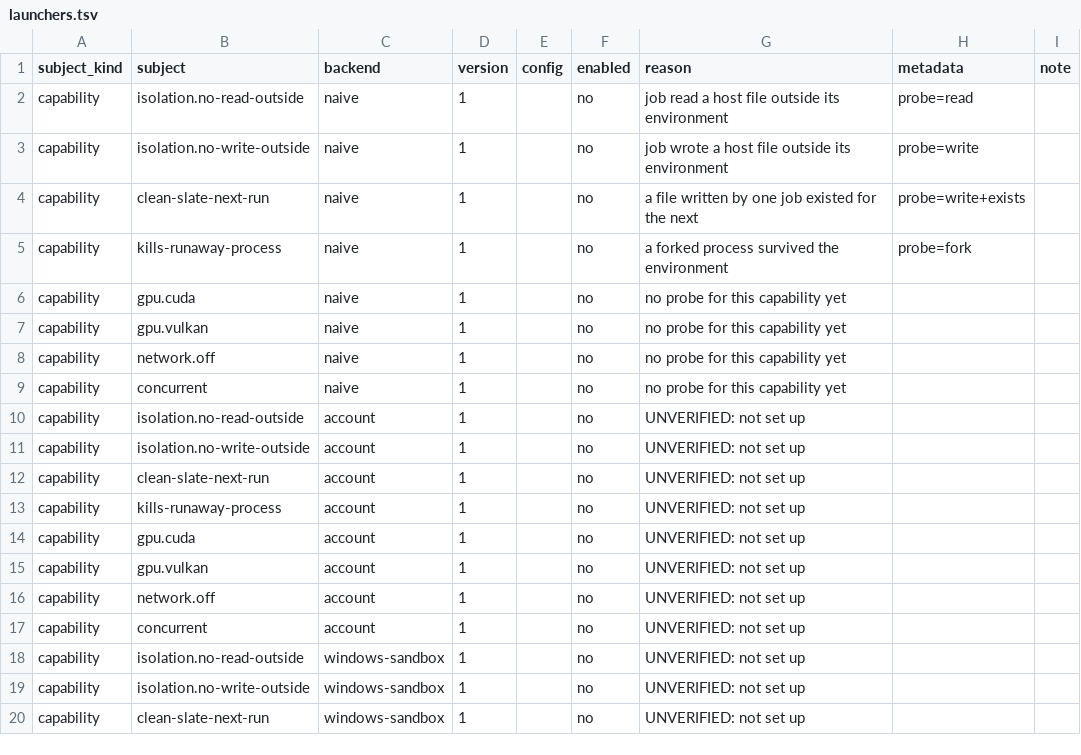
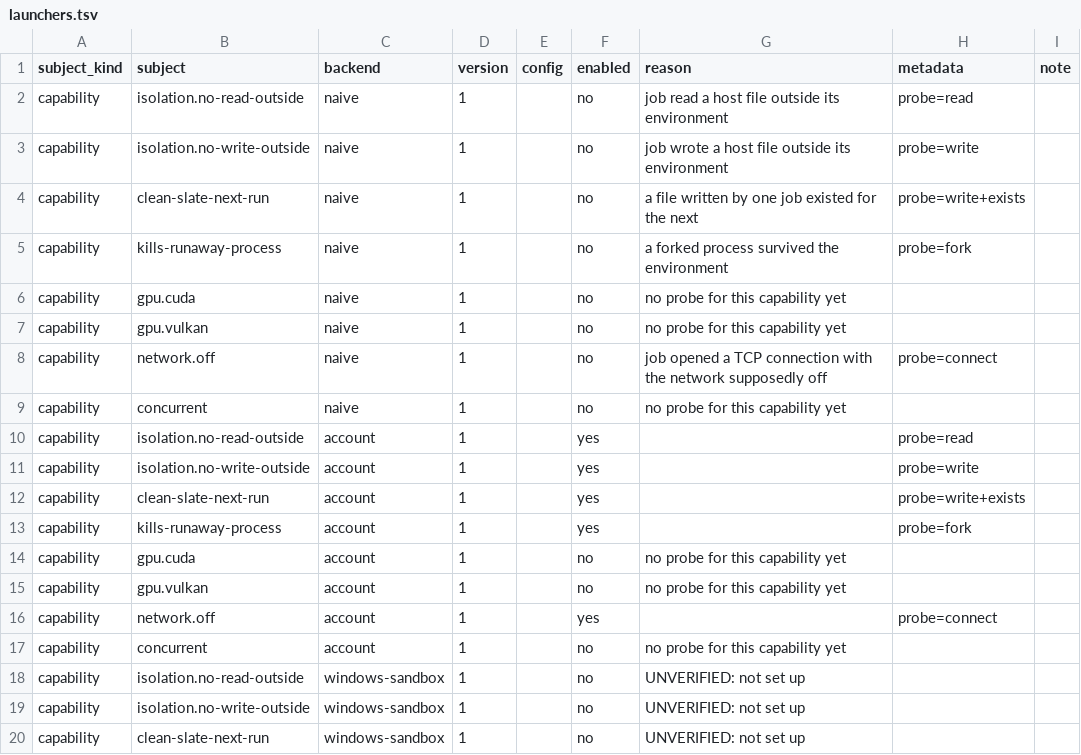
Before and after one commit to ThinkersJournal/antspawn, a TSV file: matrix/launchers.tsv, drawn as a sheet; only a part is shown.

```diff
--- a/matrix/launchers.tsv
+++ b/matrix/launchers.tsv
@@ -7,12 +7,12 @@ capability	gpu.cuda	naive	1		no	no probe for this capability yet
 capability	gpu.vulkan	naive	1		no	no probe for this capability yet		
-capability	network.off	naive	1		no	no probe for this capability yet		
+capability	network.off	naive	1		no	job opened a TCP connection with the network supposedly off	probe=connect	
 capability	concurrent	naive	1		no	no probe for this capability yet		
-capability	isolation.no-read-outside	account	1		no	UNVERIFIED: not set up		
-capability	isolation.no-write-outside	account	1		no	UNVERIFIED: not set up		
-capability	clean-slate-next-run	account	1		no	UNVERIFIED: not set up		
-capability	kills-runaway-process	account	1		no	UNVERIFIED: not set up		
-capability	gpu.cuda	account	1		no	UNVERIFIED: not set up		
-capability	gpu.vulkan	account	1		no	UNVERIFIED: not set up		
-capability	network.off	account	1		no	UNVERIFIED: not set up		
-capability	concurrent	account	1		no	UNVERIFIED: not set up		
+capability	isolation.no-read-outside	account	1		yes		probe=read	
+capability	isolation.no-write-outside	account	1		yes		probe=write	
+capability	clean-slate-next-run	account	1		yes		probe=write+exists	
+capability	kills-runaway-process	account	1		yes		probe=fork	
+capability	gpu.cuda	account	1		no	no probe for this capability yet		
+capability	gpu.vulkan	account	1		no	no probe for this capability yet		
+capability	network.off	account	1		yes		probe=connect	
+capability	concurrent	account	1		no	no probe for this capability yet		
 capability	isolation.no-read-outside	windows-sandbox	1		no	UNVERIFIED: not set up		
```
Also changed, not shown: 11 other files.
